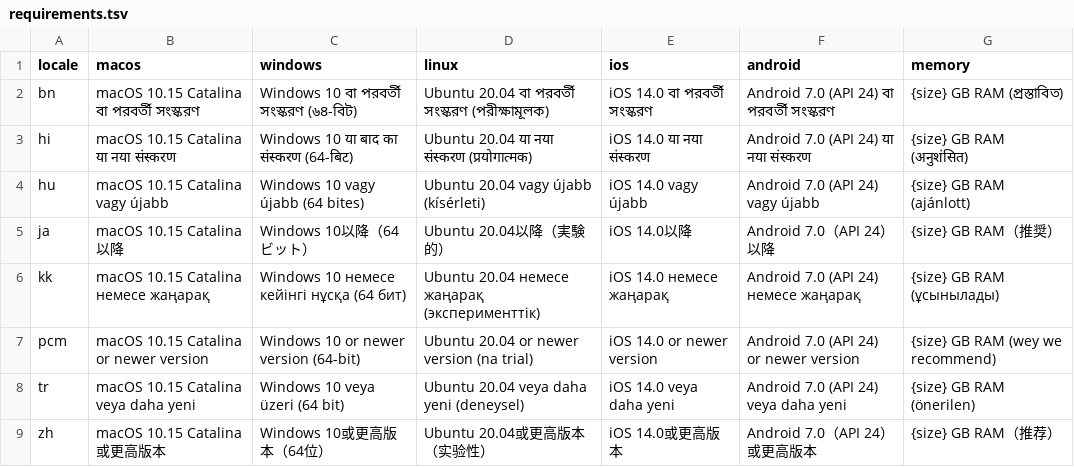
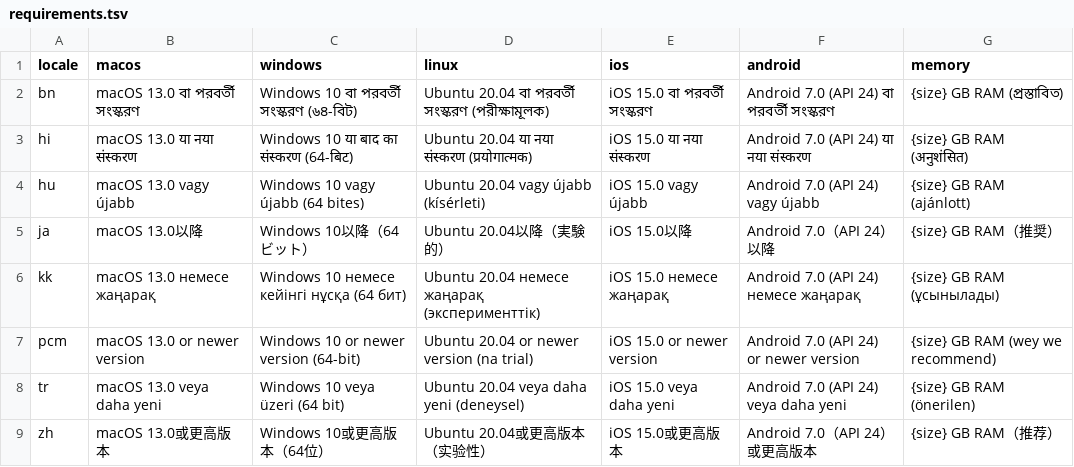
Before and after one commit to ppplayer-labs/website, a TSV file: scripts/localization/requirements.tsv, drawn as a sheet.

Commit message:
feat(website): update for 4.0.0 release, restore memory specifications, and ensure Apple Silicon & Intel support

```diff
--- a/scripts/localization/requirements.tsv
+++ b/scripts/localization/requirements.tsv
@@ -1,9 +1,9 @@
 locale	macos	windows	linux	ios	android	memory
-bn	macOS 10.15 Catalina বা পরবর্তী সংস্করণ	Windows 10 বা পরবর্তী সংস্করণ (৬৪-বিট)	Ubuntu 20.04 বা পরবর্তী সংস্করণ (পরীক্ষামূলক)	iOS 14.0 বা পরবর্তী সংস্করণ	Android 7.0 (API 24) বা পরবর্তী সংস্করণ	{size} GB RAM (প্রস্তাবিত)
-hi	macOS 10.15 Catalina या नया संस्करण	Windows 10 या बाद का संस्करण (64-बिट)	Ubuntu 20.04 या नया संस्करण (प्रयोगात्मक)	iOS 14.0 या नया संस्करण	Android 7.0 (API 24) या नया संस्करण	{size} GB RAM (अनुशंसित)
-hu	macOS 10.15 Catalina vagy újabb	Windows 10 vagy újabb (64 bites)	Ubuntu 20.04 vagy újabb (kísérleti)	iOS 14.0 vagy újabb	Android 7.0 (API 24) vagy újabb	{size} GB RAM (ajánlott)
-ja	macOS 10.15 Catalina以降	Windows 10以降（64ビット）	Ubuntu 20.04以降（実験的）	iOS 14.0以降	Android 7.0（API 24）以降	{size} GB RAM（推奨）
-kk	macOS 10.15 Catalina немесе жаңарақ	Windows 10 немесе кейінгі нұсқа (64 бит)	Ubuntu 20.04 немесе жаңарақ (эксперименттік)	iOS 14.0 немесе жаңарақ	Android 7.0 (API 24) немесе жаңарақ	{size} GB RAM (ұсынылады)
-pcm	macOS 10.15 Catalina or newer version	Windows 10 or newer version (64-bit)	Ubuntu 20.04 or newer version (na trial)	iOS 14.0 or newer version	Android 7.0 (API 24) or newer version	{size} GB RAM (wey we recommend)
-tr	macOS 10.15 Catalina veya daha yeni	Windows 10 veya üzeri (64 bit)	Ubuntu 20.04 veya daha yeni (deneysel)	iOS 14.0 veya daha yeni	Android 7.0 (API 24) veya daha yeni	{size} GB RAM (önerilen)
-zh	macOS 10.15 Catalina或更高版本	Windows 10或更高版本（64位）	Ubuntu 20.04或更高版本（实验性）	iOS 14.0或更高版本	Android 7.0（API 24）或更高版本	{size} GB RAM（推荐）
+bn	macOS 13.0 বা পরবর্তী সংস্করণ	Windows 10 বা পরবর্তী সংস্করণ (৬৪-বিট)	Ubuntu 20.04 বা পরবর্তী সংস্করণ (পরীক্ষামূলক)	iOS 15.0 বা পরবর্তী সংস্করণ	Android 7.0 (API 24) বা পরবর্তী সংস্করণ	{size} GB RAM (প্রস্তাবিত)
+hi	macOS 13.0 या नया संस्करण	Windows 10 या बाद का संस्करण (64-बिट)	Ubuntu 20.04 या नया संस्करण (प्रयोगात्मक)	iOS 15.0 या नया संस्करण	Android 7.0 (API 24) या नया संस्करण	{size} GB RAM (अनुशंसित)
+hu	macOS 13.0 vagy újabb	Windows 10 vagy újabb (64 bites)	Ubuntu 20.04 vagy újabb (kísérleti)	iOS 15.0 vagy újabb	Android 7.0 (API 24) vagy újabb	{size} GB RAM (ajánlott)
+ja	macOS 13.0以降	Windows 10以降（64ビット）	Ubuntu 20.04以降（実験的）	iOS 15.0以降	Android 7.0（API 24）以降	{size} GB RAM（推奨）
+kk	macOS 13.0 немесе жаңарақ	Windows 10 немесе кейінгі нұсқа (64 бит)	Ubuntu 20.04 немесе жаңарақ (эксперименттік)	iOS 15.0 немесе жаңарақ	Android 7.0 (API 24) немесе жаңарақ	{size} GB RAM (ұсынылады)
+pcm	macOS 13.0 or newer version	Windows 10 or newer version (64-bit)	Ubuntu 20.04 or newer version (na trial)	iOS 15.0 or newer version	Android 7.0 (API 24) or newer version	{size} GB RAM (wey we recommend)
+tr	macOS 13.0 veya daha yeni	Windows 10 veya üzeri (64 bit)	Ubuntu 20.04 veya daha yeni (deneysel)	iOS 15.0 veya daha yeni	Android 7.0 (API 24) veya daha yeni	{size} GB RAM (önerilen)
+zh	macOS 13.0或更高版本	Windows 10或更高版本（64位）	Ubuntu 20.04或更高版本（实验性）	iOS 15.0或更高版本	Android 7.0（API 24）或更高版本	{size} GB RAM（推荐）
```
Also changed, not shown: scripts/localization/playback.tsv, 48 other files.
